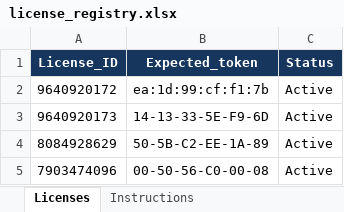
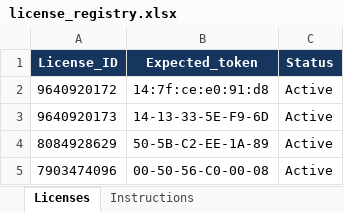
Before and after one commit to Ritesh-iitian/License_Easygraph, an Excel workbook: license_registry.xlsx, sheet Licenses, drawn as a sheet; values as stored, in another font and other column widths than the file's, no borders; conditional formats and table styles not drawn; the diff names each change by its address in the sheet, - before the commit and + after, or states it on an @@ line.

Commit message:
mac address changed

```diff
--- a/license_registry.xlsx (sheet Licenses)
+++ b/license_registry.xlsx (sheet Licenses)
-B2 (Expected_token): ea:1d:99:cf:f1:7b
+B2 (Expected_token): 14:7f:ce:e0:91:d8
```
